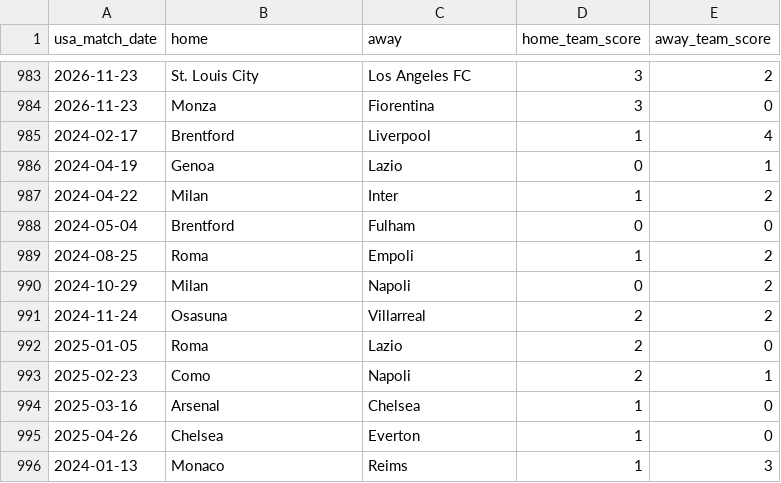
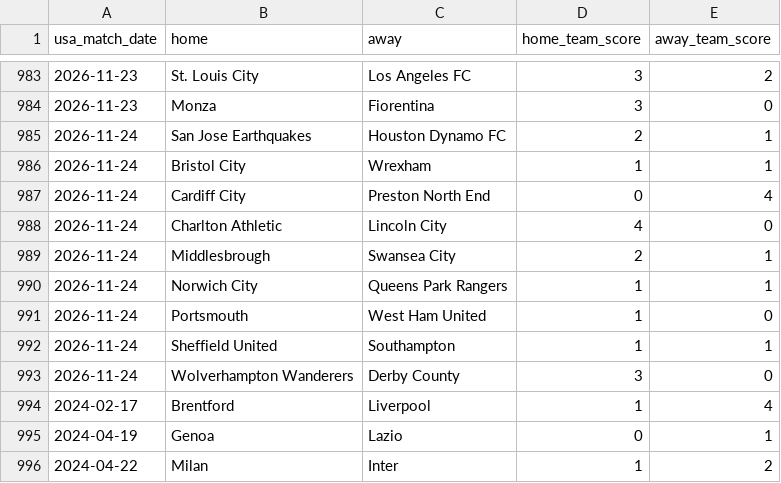
Before and after one commit to danielcappello/splitVault, a CSV file: soc_h2h.csv, drawn as a sheet; only a part is shown, gaps mark what is left out; the shorter side is filled out with more unchanged rows.

Commit message:
Update soc files

```diff
--- a/soc_h2h.csv
+++ b/soc_h2h.csv
@@ -984,2 +984,11 @@ usa_match_date,home,away,home_team_score,away_team_score
 2026-11-23,Monza,Fiorentina,3,0
+2026-11-24,San Jose Earthquakes,Houston Dynamo FC,2,1
+2026-11-24,Bristol City,Wrexham,1,1
+2026-11-24,Cardiff City,Preston North End,0,4
+2026-11-24,Charlton Athletic,Lincoln City,4,0
+2026-11-24,Middlesbrough,Swansea City,2,1
+2026-11-24,Norwich City,Queens Park Rangers,1,1
+2026-11-24,Portsmouth,West Ham United,1,0
+2026-11-24,Sheffield United,Southampton,1,1
+2026-11-24,Wolverhampton Wanderers,Derby County,3,0
 2024-02-17,Brentford,Liverpool,1,4
```
